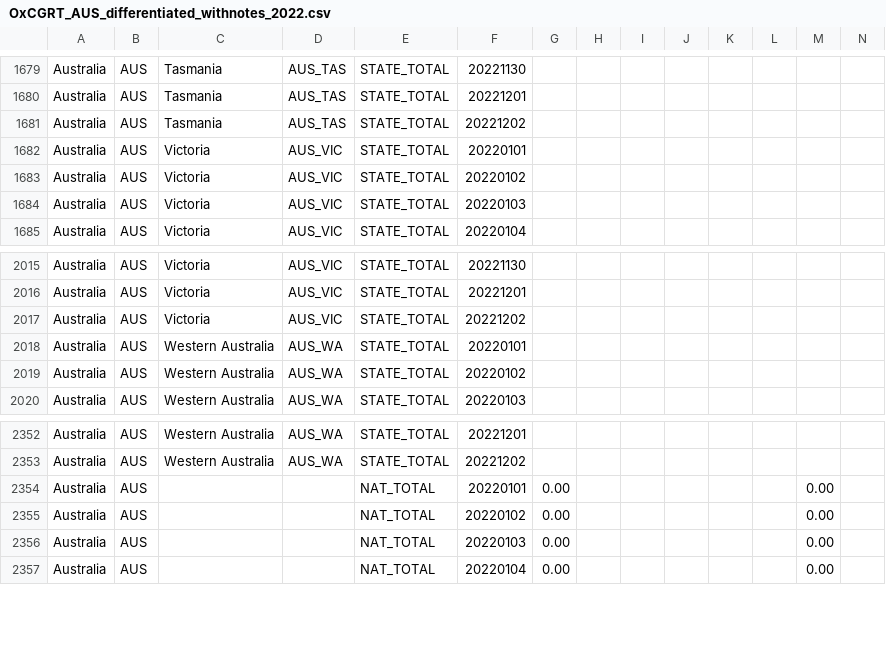
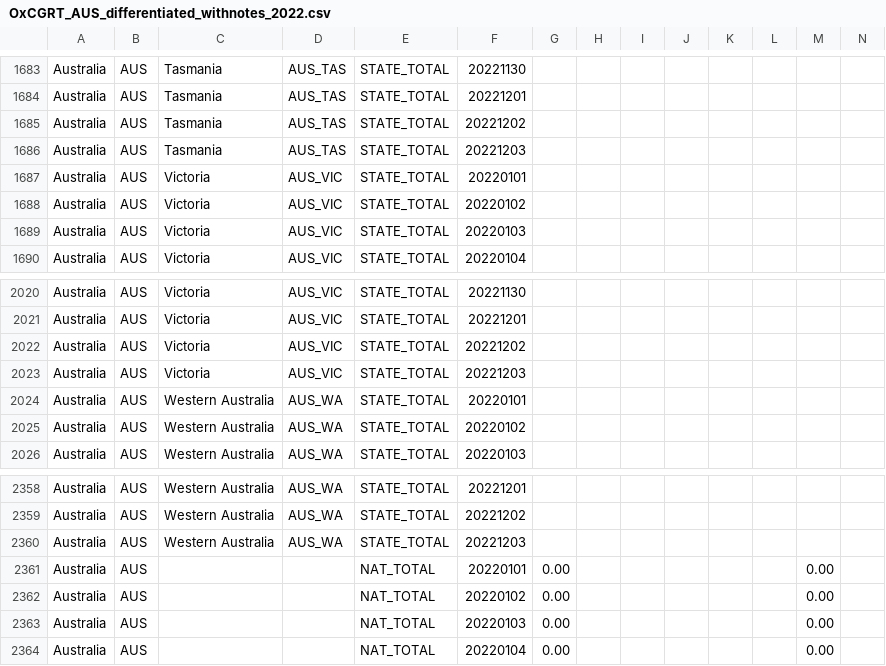
Before and after one commit to catmaiapt/covid-policy-tracker, a CSV file: data/Australia/OxCGRT_AUS_differentiated_withnotes_2022.csv, drawn as a sheet; only a part is shown, gaps mark what is left out; rows hold the shown columns only; the diff covers the shown part only; the diff names each change by its address in the sheet, - before the commit and + after, or states it on an @@ line.

```diff
--- a/data/Australia/OxCGRT_AUS_differentiated_withnotes_2022.csv
+++ b/data/Australia/OxCGRT_AUS_differentiated_withnotes_2022.csv
+row 1686: Australia | AUS | Tasmania | AUS_TAS | STATE_TOTAL | 20221203
+row 2023: Australia | AUS | Victoria | AUS_VIC | STATE_TOTAL | 20221203
+row 2360: Australia | AUS | Western Australia | AUS_WA | STATE_TOTAL | 20221203
```
Also changed, not shown: 5 added rows elsewhere in this file, data/United Kingdom/OxCGRT_GBR_differentiated_withnotes_2022.csv, 12 other files.
